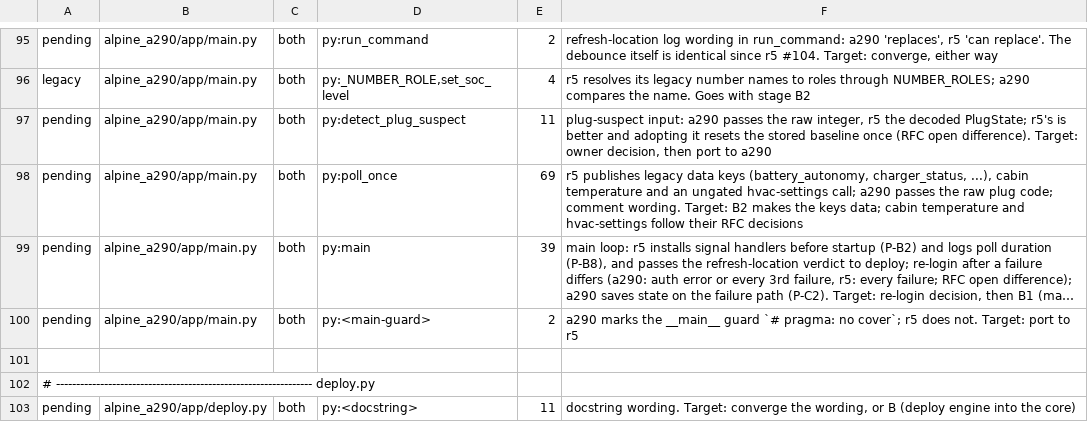
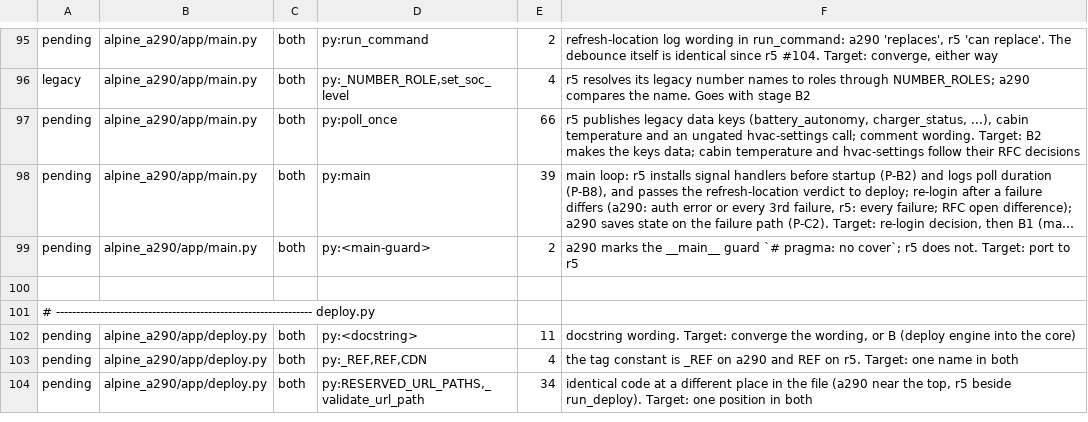
Before and after one commit to MatthewHobbs/a290-ha-addon, a TSV file: scripts/parity/expected.tsv, drawn as a sheet; only a part is shown, gaps mark what is left out; the shorter side is filled out with more unchanged rows; long unchanged cells end in …; removed rows and columns are numbered as before the commit, all else as after; the diff names each change by its address in the sheet, - before the commit and + after, or states it on an @@ line.

Commit message:
fix(main): read the decoded plug state, not the raw API code (1.28.10) (#186)
Ports r5's approach: detect_plug_suspect now takes the PlugState the
rest of the poll already uses instead of a magic 0/1, and persists a
JSON-safe string rather than the raw code. No behaviour change beyond
a one-time baseline reset on upgrade, since the persisted state's
shape changed. Owner decision 2026-09-27 (ADR 0001 row 5): r5's typed
input is the better one, adopted here rather than the reverse.

```diff
--- a/scripts/parity/expected.tsv
+++ b/scripts/parity/expected.tsv
-row 97: pending | alpine_a290/app/main.py | both | py:detect_plug_suspect | 11 | plug-suspect input: a290 passes the raw integer, r5 the decoded PlugState; r5's is better and adopting it resets the stored baseline once (RFC open difference). Target: owner decision, then port to a290
-E97: 69
+E97: 66
-F97: …hvac-settings call; a290 passes the raw plug code; comment wording.…
+F97: …hvac-settings call; comment wording.…
```
Also changed, not shown: 4 other files.
